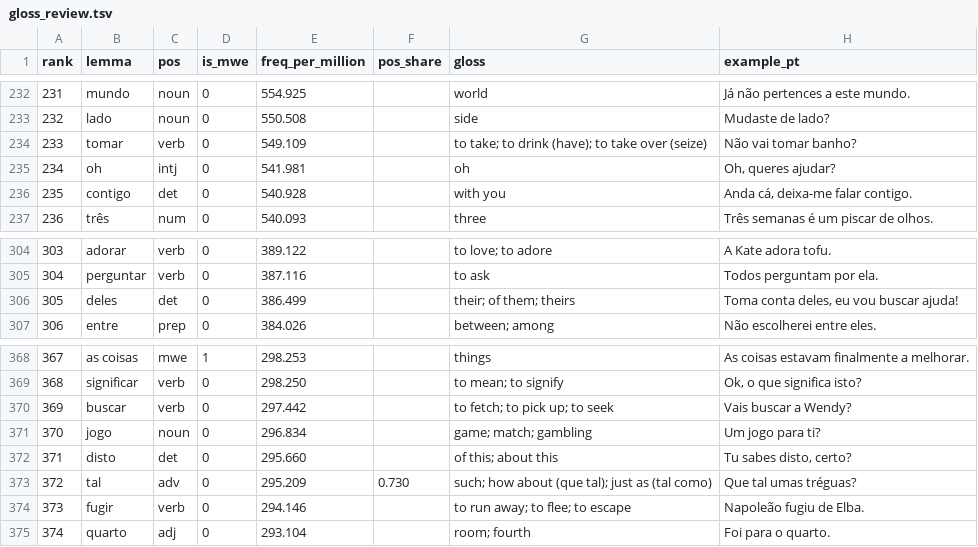
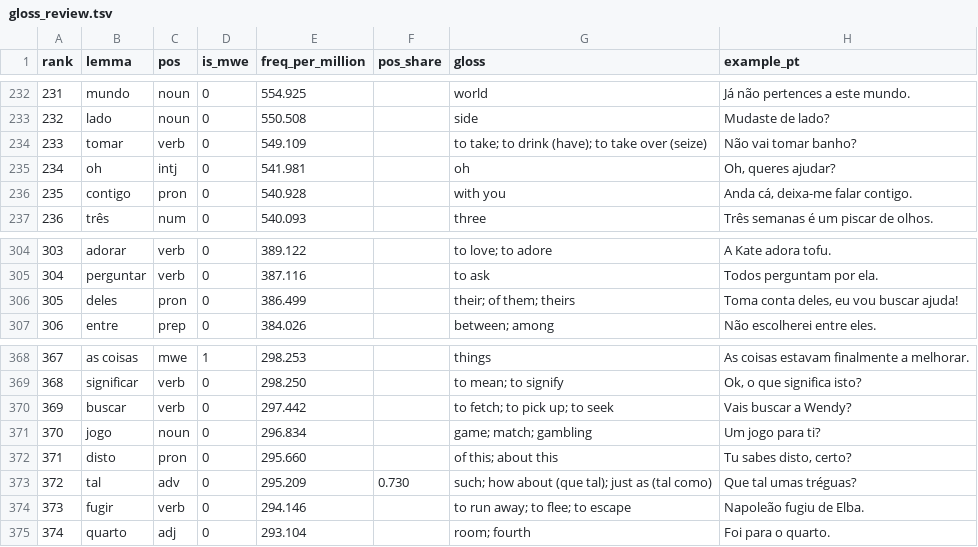
Before and after one commit to jamminalley/EPspokenfrequency, a TSV file: eval/gloss_review.tsv, drawn as a sheet; only a part is shown, gaps mark what is left out; the diff covers the shown part only; the diff names each change by its address in the sheet, - before the commit and + after, or states it on an @@ line.

```diff
--- a/eval/gloss_review.tsv
+++ b/eval/gloss_review.tsv
-C236 (pos): det
+C236 (pos): pron
-C306 (pos): det
+C306 (pos): pron
-C372 (pos): det
+C372 (pos): pron
```
Also changed, not shown: 9 edited cells elsewhere in this file, out/ep_spoken_5001_10000_anki_enrichable.tsv, out/ep_spoken_anki_enrichable.tsv, 22 other files.
